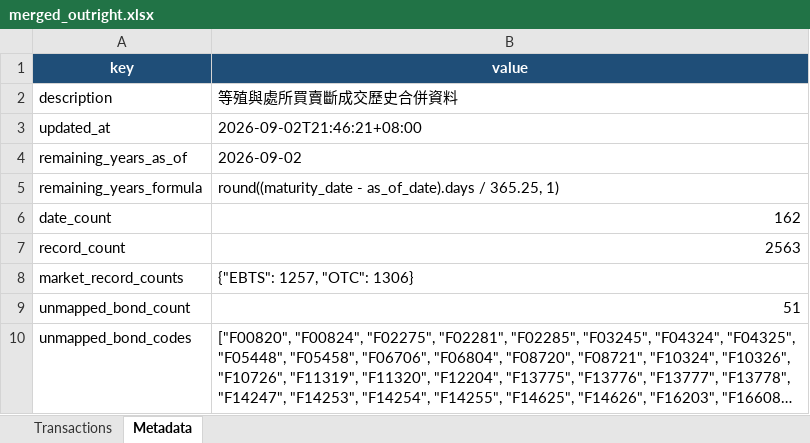
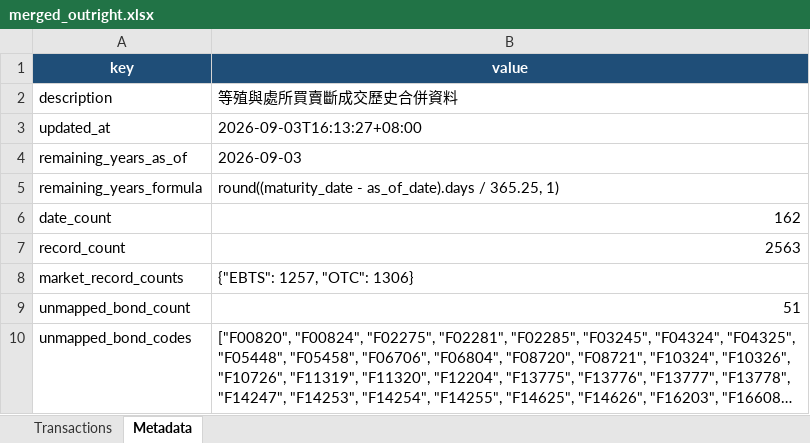
Before and after one commit to bruce851117/tw-bond, an Excel workbook: data/merged_outright.xlsx, sheet Metadata, drawn as a sheet; long unchanged cells end in …; values as stored, in another font and other column widths than the file's, no borders; the diff names each change by its address in the sheet, - before the commit and + after, or states it on an @@ line.

```diff
--- a/data/merged_outright.xlsx (sheet Metadata)
+++ b/data/merged_outright.xlsx (sheet Metadata)
-B3 (value): 2026-09-02T21:46:21+08:00
+B3 (value): 2026-09-03T16:13:27+08:00
-B4 (value): 2026-09-02
+B4 (value): 2026-09-03
```
Also changed, not shown: sheet Transactions, 2 other files.
